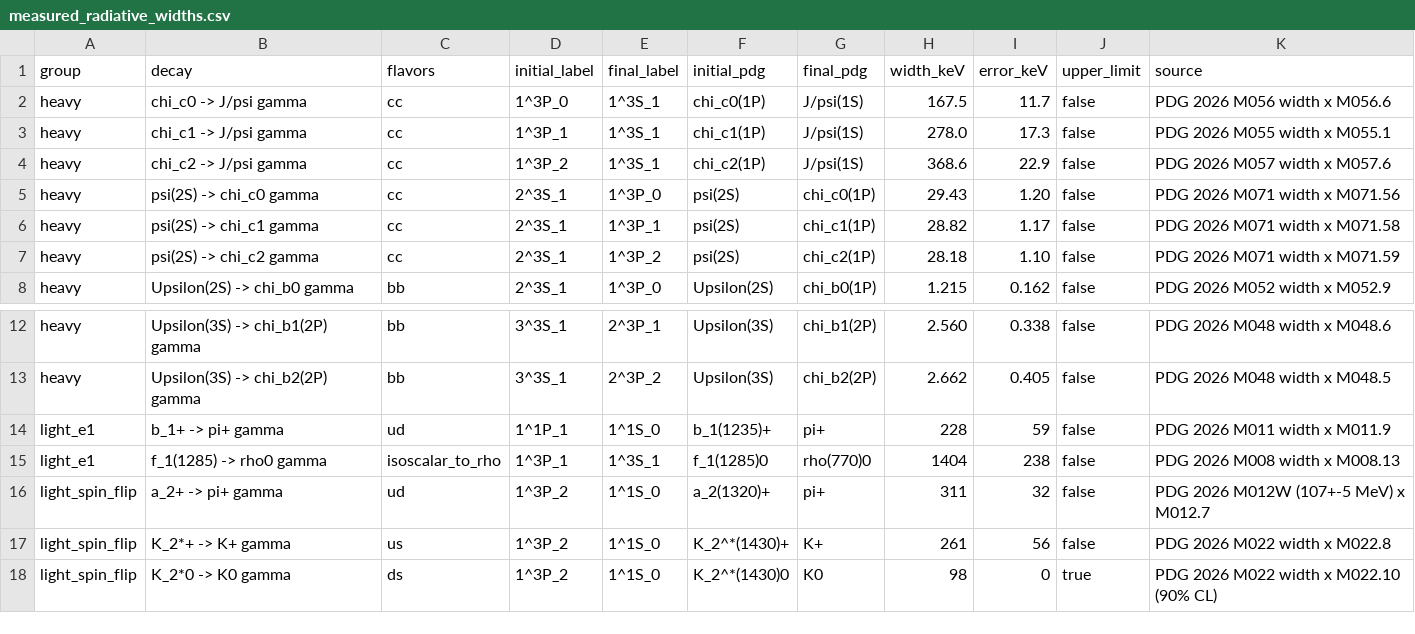
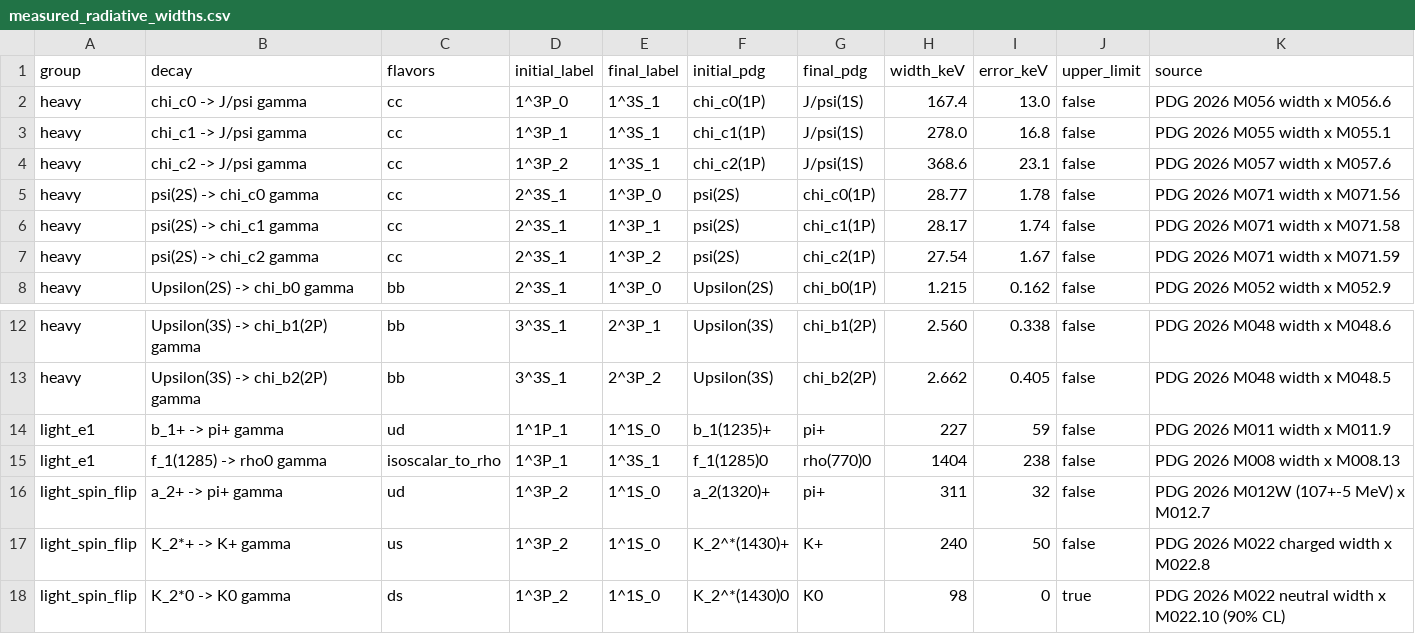
Before and after one commit to mmikhasenko/GIModel.jl, a CSV file: GIPaper/data/measured_radiative_widths.csv, drawn as a sheet; only a part is shown, gaps mark what is left out.

```diff
--- a/GIPaper/data/measured_radiative_widths.csv
+++ b/GIPaper/data/measured_radiative_widths.csv
@@ -1,8 +1,8 @@
 group,decay,flavors,initial_label,final_label,initial_pdg,final_pdg,width_keV,error_keV,upper_limit,source
-heavy,chi_c0 -> J/psi gamma,cc,1^3P_0,1^3S_1,chi_c0(1P),J/psi(1S),167.5,11.7,false,PDG 2026 M056 width x M056.6
-heavy,chi_c1 -> J/psi gamma,cc,1^3P_1,1^3S_1,chi_c1(1P),J/psi(1S),278.0,17.3,false,PDG 2026 M055 width x M055.1
-heavy,chi_c2 -> J/psi gamma,cc,1^3P_2,1^3S_1,chi_c2(1P),J/psi(1S),368.6,22.9,false,PDG 2026 M057 width x M057.6
-heavy,psi(2S) -> chi_c0 gamma,cc,2^3S_1,1^3P_0,psi(2S),chi_c0(1P),29.43,1.20,false,PDG 2026 M071 width x M071.56
-heavy,psi(2S) -> chi_c1 gamma,cc,2^3S_1,1^3P_1,psi(2S),chi_c1(1P),28.82,1.17,false,PDG 2026 M071 width x M071.58
-heavy,psi(2S) -> chi_c2 gamma,cc,2^3S_1,1^3P_2,psi(2S),chi_c2(1P),28.18,1.10,false,PDG 2026 M071 width x M071.59
+heavy,chi_c0 -> J/psi gamma,cc,1^3P_0,1^3S_1,chi_c0(1P),J/psi(1S),167.4,13.0,false,PDG 2026 M056 width x M056.6
+heavy,chi_c1 -> J/psi gamma,cc,1^3P_1,1^3S_1,chi_c1(1P),J/psi(1S),278.0,16.8,false,PDG 2026 M055 width x M055.1
+heavy,chi_c2 -> J/psi gamma,cc,1^3P_2,1^3S_1,chi_c2(1P),J/psi(1S),368.6,23.1,false,PDG 2026 M057 width x M057.6
+heavy,psi(2S) -> chi_c0 gamma,cc,2^3S_1,1^3P_0,psi(2S),chi_c0(1P),28.77,1.78,false,PDG 2026 M071 width x M071.56
+heavy,psi(2S) -> chi_c1 gamma,cc,2^3S_1,1^3P_1,psi(2S),chi_c1(1P),28.17,1.74,false,PDG 2026 M071 width x M071.58
+heavy,psi(2S) -> chi_c2 gamma,cc,2^3S_1,1^3P_2,psi(2S),chi_c2(1P),27.54,1.67,false,PDG 2026 M071 width x M071.59
 heavy,Upsilon(2S) -> chi_b0 gamma,bb,2^3S_1,1^3P_0,Upsilon(2S),chi_b0(1P),1.215,0.162,false,PDG 2026 M052 width x M052.9
@@ -13,6 +13,6 @@ heavy,Upsilon(3S) -> chi_b1(2P) gamma,bb,3^3S_1,2^3P_1,Upsilon(3S),chi_b1(2P),2.
 heavy,Upsilon(3S) -> chi_b2(2P) gamma,bb,3^3S_1,2^3P_2,Upsilon(3S),chi_b2(2P),2.662,0.405,false,PDG 2026 M048 width x M048.5
-light_e1,b_1+ -> pi+ gamma,ud,1^1P_1,1^1S_0,b_1(1235)+,pi+,228,59,false,PDG 2026 M011 width x M011.9
+light_e1,b_1+ -> pi+ gamma,ud,1^1P_1,1^1S_0,b_1(1235)+,pi+,227,59,false,PDG 2026 M011 width x M011.9
 light_e1,f_1(1285) -> rho0 gamma,isoscalar_to_rho,1^3P_1,1^3S_1,f_1(1285)0,rho(770)0,1404,238,false,PDG 2026 M008 width x M008.13
 light_spin_flip,a_2+ -> pi+ gamma,ud,1^3P_2,1^1S_0,a_2(1320)+,pi+,311,32,false,PDG 2026 M012W (107+-5 MeV) x M012.7
-light_spin_flip,K_2*+ -> K+ gamma,us,1^3P_2,1^1S_0,K_2^*(1430)+,K+,261,56,false,PDG 2026 M022 width x M022.8
-light_spin_flip,K_2*0 -> K0 gamma,ds,1^3P_2,1^1S_0,K_2^*(1430)0,K0,98,0,true,PDG 2026 M022 width x M022.10 (90% CL)
+light_spin_flip,K_2*+ -> K+ gamma,us,1^3P_2,1^1S_0,K_2^*(1430)+,K+,240,50,false,PDG 2026 M022 charged width x M022.8
+light_spin_flip,K_2*0 -> K0 gamma,ds,1^3P_2,1^1S_0,K_2^*(1430)0,K0,98,0,true,PDG 2026 M022 neutral width x M022.10 (90% CL)
```
Also changed, not shown: 8 other files.
